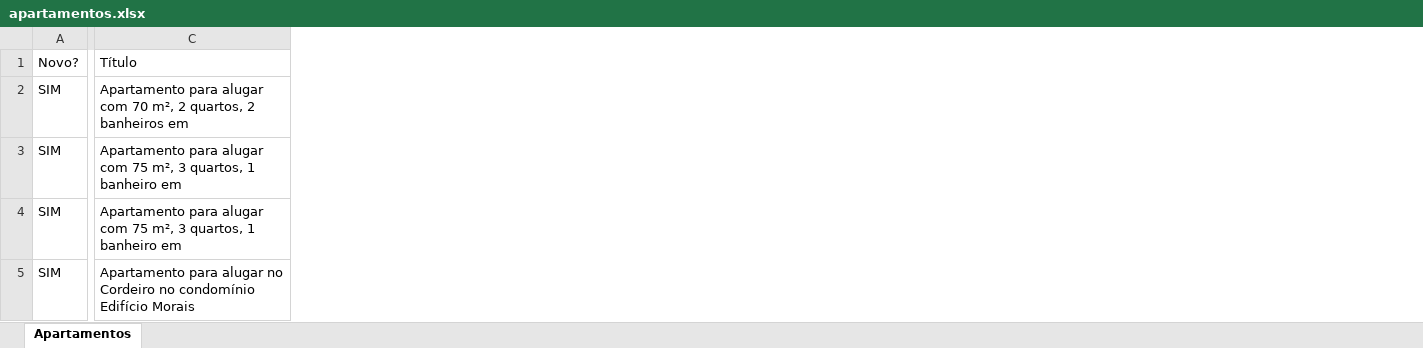
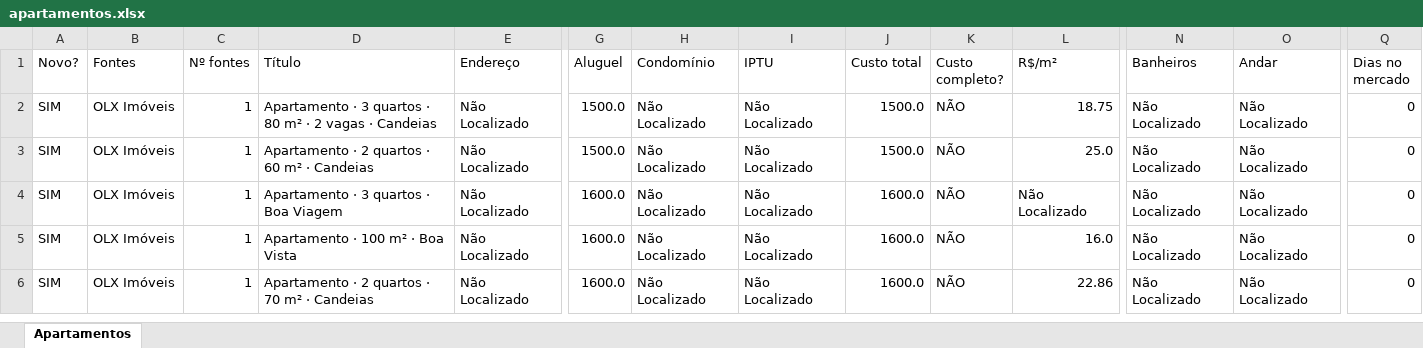
Before and after one commit to jlfig13/busca-imovel, an Excel workbook: saida/apartamentos.xlsx, sheet Apartamentos, drawn as a sheet; only a part is shown, gaps mark what is left out; values as stored, in another font and other column widths than the file's, no cell formats; addresses are those after the commit; rows hold the shown columns only; the diff covers the shown part only; the diff names each change by its address in the sheet, - before the commit and + after, or states it on an @@ line.

```diff
--- a/saida/apartamentos.xlsx (sheet Apartamentos)
+++ b/saida/apartamentos.xlsx (sheet Apartamentos)
+column B (Fontes), rows 3-6: all OLX Imóveis
+column C (Nº fontes), rows 3-6: all 1
+column E (Endereço), rows 3-6: all Não Localizado
+column G (Aluguel), rows 3-6: 1500.0 | 1600.0 | 1600.0 | 1600.0
+column H (Condomínio), rows 3-6: all Não Localizado
+column I (IPTU), rows 3-6: all Não Localizado
+column J (Custo total), rows 3-6: 1500.0 | 1600.0 | 1600.0 | 1600.0
+column K (Custo completo?), rows 3-6: all NÃO
+column L (R$/m²), rows 3-6: 25.0 | Não Localizado | 16.0 | 22.86
+column N (Banheiros), rows 3-6: all Não Localizado
+column O (Andar), rows 3-6: all Não Localizado
+column Q (Dias no mercado), rows 3-6: all 0
+row 2: SIM | OLX Imóveis | 1 | Apartamento · 3 quartos · 80 m² · 2 vagas · Candeias | Não Localizado | 1500.0 | Não Localizado | Não Localizado | 1500.0 | NÃO | 18.75 | Não Localizado | Não Localizado | 0
-D3 (Título): Apartamento para alugar com 70 m², 2 quartos, 2 banheiros em
+D3 (Título): Apartamento · 2 quartos · 60 m² · Candeias
-D4 (Título): Apartamento para alugar com 75 m², 3 quartos, 1 banheiro em
+D4 (Título): Apartamento · 3 quartos · Boa Viagem
-D5 (Título): Apartamento para alugar com 75 m², 3 quartos, 1 banheiro em
+D5 (Título): Apartamento · 100 m² · Boa Vista
-D6 (Título): Apartamento para alugar no Cordeiro no condomínio Edifício Morais
+D6 (Título): Apartamento · 2 quartos · 70 m² · Candeias
```
Also changed, not shown: 9 added rows, 28 removed rows, 2 removed columns and 101 edited cells elsewhere in this sheet, cell formats, 1 other file.
